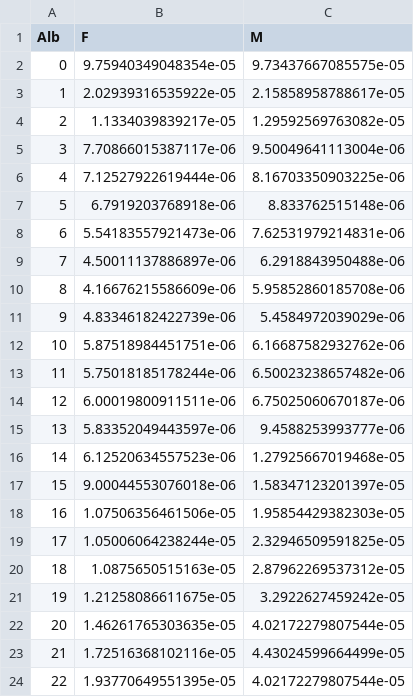
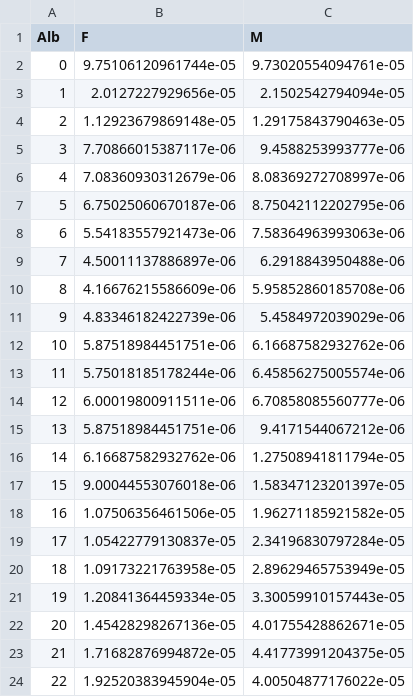
Before and after one commit to gghatano/python_synthetic_medical_data, a CSV file: data/ipss_mortality.csv, drawn as a sheet; only a part is shown; the diff covers the shown part only.

```diff
--- a/data/ipss_mortality.csv
+++ b/data/ipss_mortality.csv
@@ -1,9 +1,9 @@
 Alb,F,M
-0,9.75940349048354e-05,9.73437667085575e-05
-1,2.02939316535922e-05,2.15858958788617e-05
-2,1.1334039839217e-05,1.29592569763082e-05
-3,7.70866015387117e-06,9.50049641113004e-06
-4,7.12527922619444e-06,8.16703350903225e-06
-5,6.7919203768918e-06,8.833762515148e-06
-6,5.54183557921473e-06,7.62531979214831e-06
+0,9.75106120961744e-05,9.73020554094761e-05
+1,2.0127227929656e-05,2.1502542794094e-05
+2,1.12923679869148e-05,1.29175843790463e-05
+3,7.70866015387117e-06,9.4588253993777e-06
+4,7.08360930312679e-06,8.08369272708997e-06
+5,6.75025060670187e-06,8.75042112202795e-06
+6,5.54183557921473e-06,7.58364963993063e-06
 7,4.50011137886897e-06,6.2918843950488e-06
@@ -12,13 +12,13 @@ Alb,F,M
 10,5.87518984451751e-06,6.16687582932762e-06
-11,5.75018185178244e-06,6.50023238657482e-06
-12,6.00019800911511e-06,6.75025060670187e-06
-13,5.83352049443597e-06,9.4588253993777e-06
-14,6.12520634557523e-06,1.27925667019468e-05
+11,5.75018185178244e-06,6.45856275005574e-06
+12,6.00019800911511e-06,6.70858085560777e-06
+13,5.87518984451751e-06,9.4171544067212e-06
+14,6.16687582932762e-06,1.27508941811794e-05
 15,9.00044553076018e-06,1.58347123201397e-05
-16,1.07506356461506e-05,1.95854429382303e-05
-17,1.05006064238244e-05,2.32946509591825e-05
-18,1.0875650515163e-05,2.87962269537312e-05
-19,1.21258086611675e-05,3.2922627459242e-05
-20,1.46261765303635e-05,4.02172279807544e-05
-21,1.72516368102116e-05,4.43024599664499e-05
-22,1.93770649551395e-05,4.02172279807544e-05
+16,1.07506356461506e-05,1.96271185921582e-05
+17,1.05422779130837e-05,2.34196830797284e-05
+18,1.09173221763958e-05,2.89629465753949e-05
+19,1.20841364459334e-05,3.30059910157443e-05
+20,1.45428298267136e-05,4.01755428862671e-05
+21,1.71682876994872e-05,4.41773991204375e-05
+22,1.92520383945904e-05,4.00504877176022e-05
```
Also changed, not shown: 141 edited cells elsewhere in this file, data/ipss_birth.csv, data/pseudo_medical_record.csv, 15 other files.
